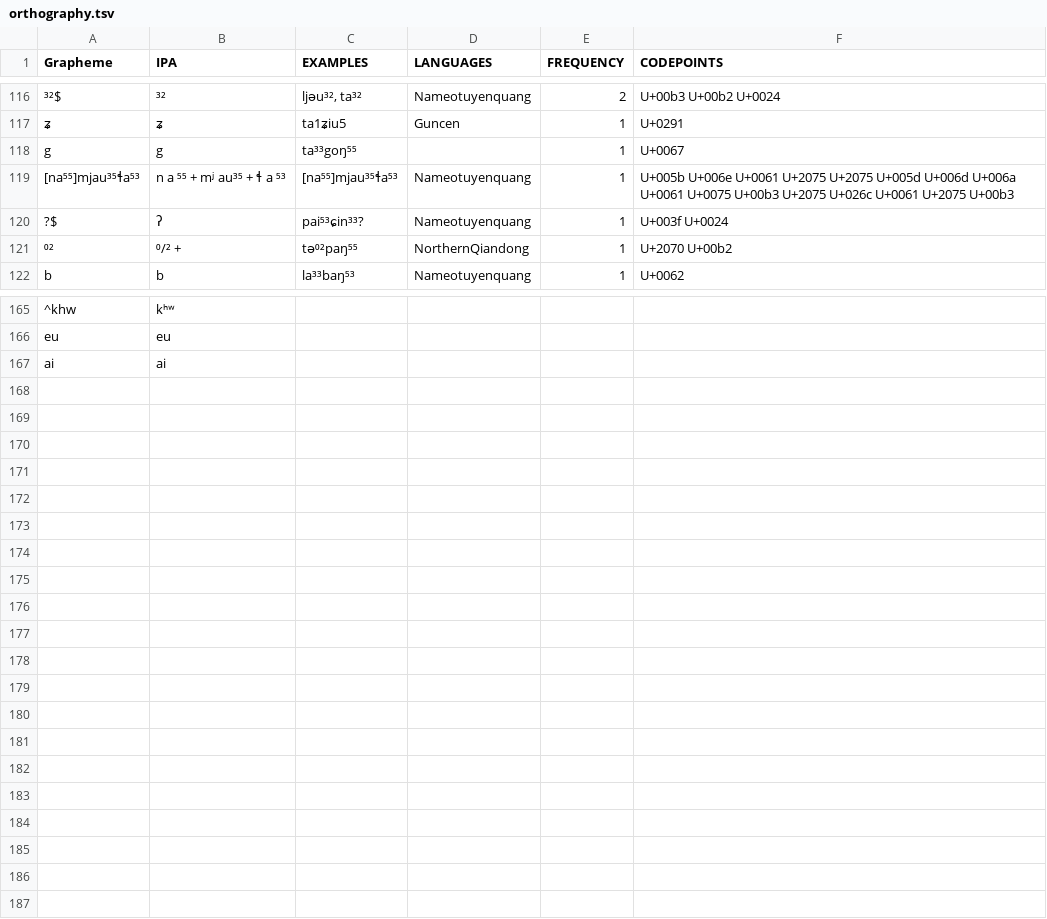
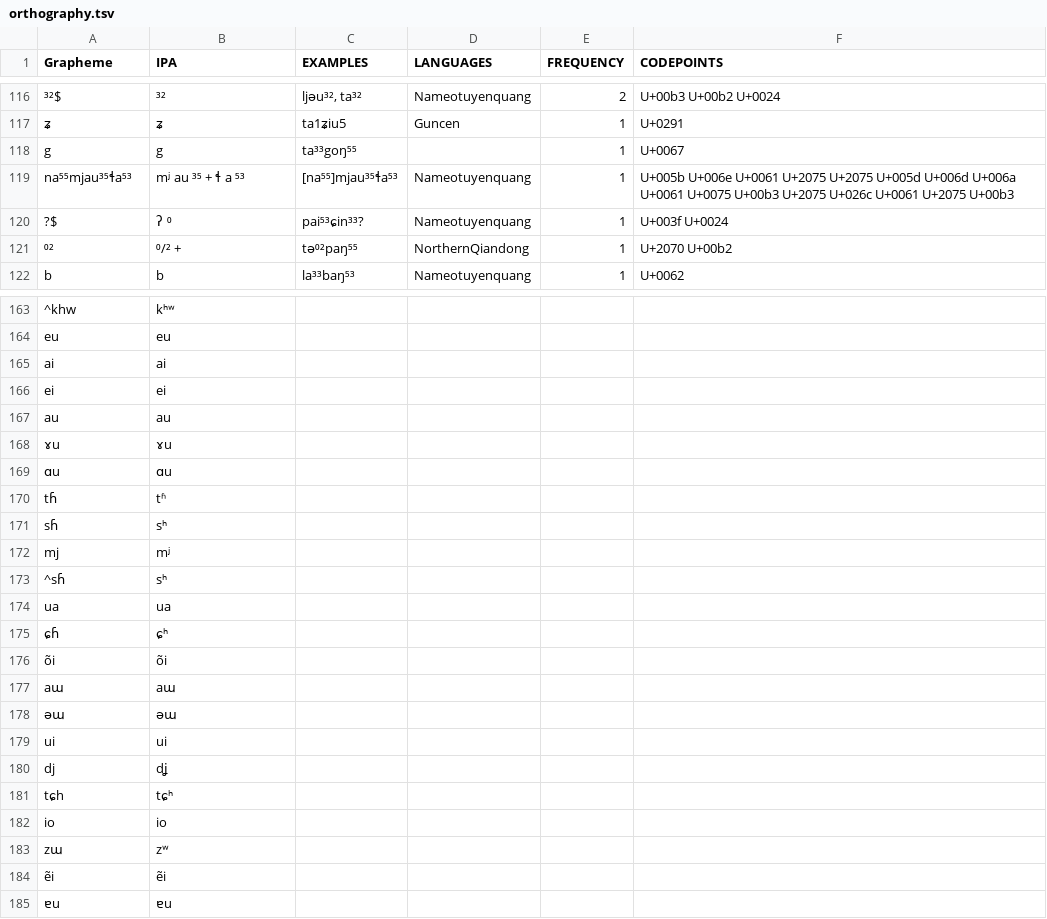
Before and after one commit to lexibank/hsiuhmongmien, a TSV file: etc/orthography.tsv, drawn as a sheet; only a part is shown, gaps mark what is left out; the diff covers the shown part only; the diff names each change by its address in the sheet, - before the commit and + after, or states it on an @@ line.

Commit message:
update orthography profile

```diff
--- a/etc/orthography.tsv
+++ b/etc/orthography.tsv
-A119 (Grapheme): [na⁵⁵]mjau³⁵ɬa⁵³
+A119 (Grapheme): na⁵⁵mjau³⁵ɬa⁵³
-B119 (IPA): n a ⁵⁵ + mʲ au³⁵ + ɬ a ⁵³
+B119 (IPA): mʲ au ³⁵ + ɬ a ⁵³
-B120 (IPA): ʔ
+B120 (IPA): ʔ ⁰
+row 166: ei | ei
+row 167: au | au
+row 168: ɤu | ɤu
+row 169: ɑu | ɑu
+row 170: tɦ | tʱ
+row 171: sɦ | sʰ
+row 172: mj | mʲ
+row 173: ^sɦ | sʰ
+row 174: ua | ua
+row 175: ɕɦ | ɕʰ
+row 176: õi | õi
+row 177: aɯ | aɯ
+row 178: əɯ | əɯ
+row 179: ui | ui
+row 180: dj | dʝ
+row 181: tɕh | tɕʰ
+row 182: io | io
+row 183: zɯ | zʷ
+row 184: ẽi | ẽi
+row 185: ɐu | ɐu
```
Also changed, not shown: 2 removed rows and 4 edited cells elsewhere in this file.
